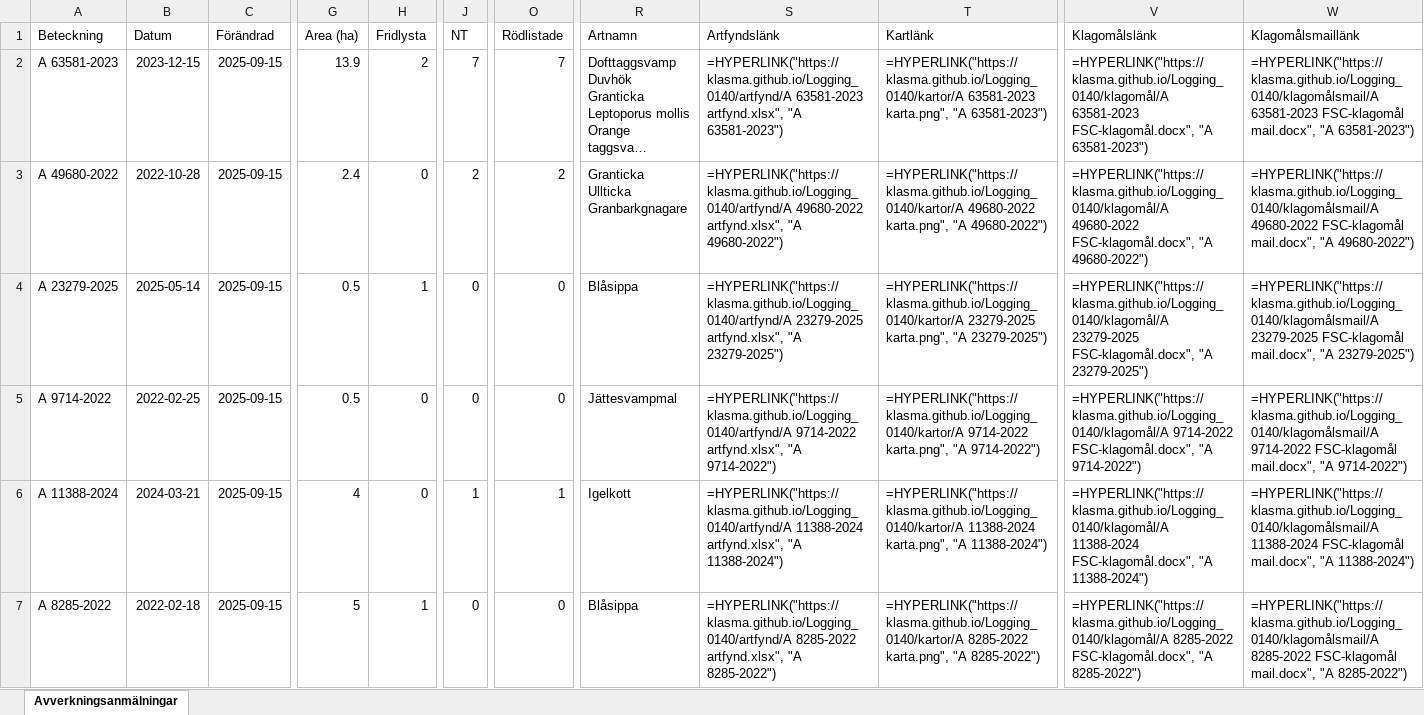
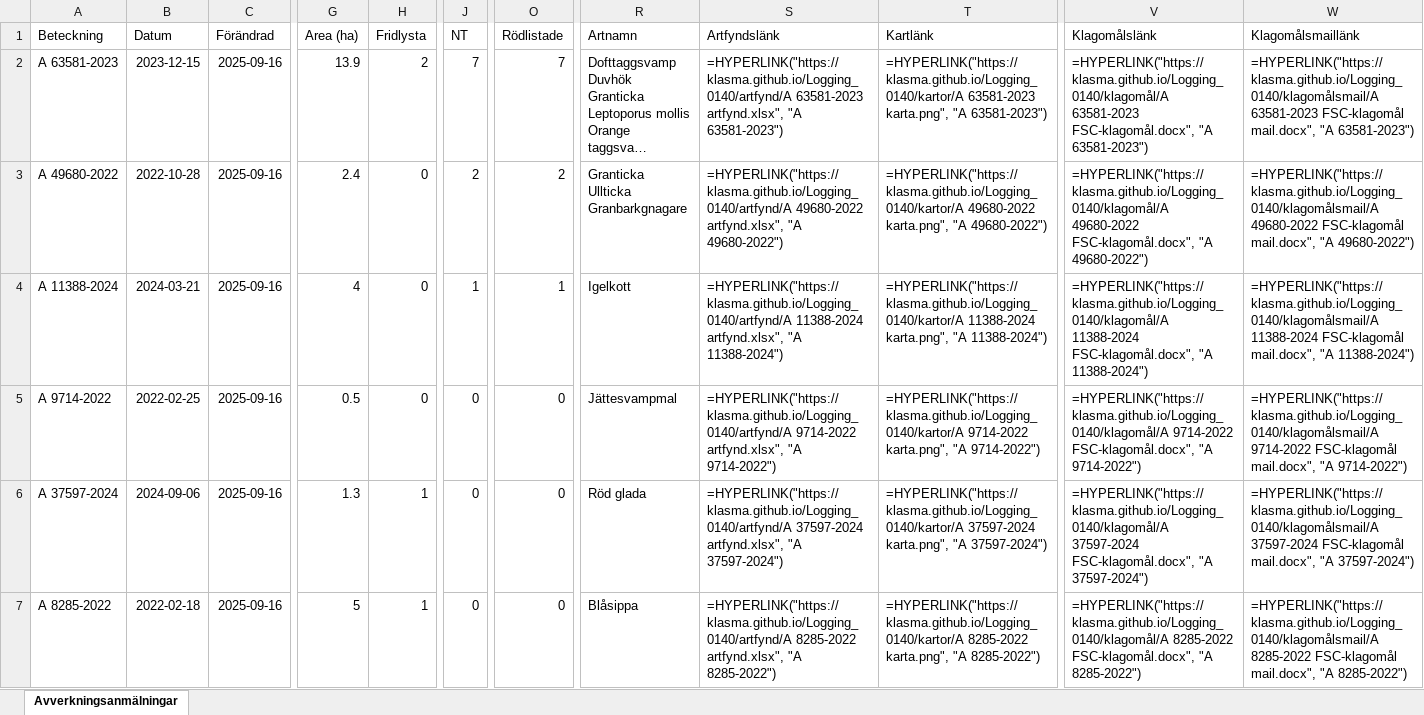
Before and after one commit to klasma/Logging_0140, an Excel workbook: Översikt NYKVARN.xlsx, sheet Avverkningsanmälningar, drawn as a sheet; only a part is shown, gaps mark what is left out; long unchanged cells end in …; values as stored, in another font and other column widths than the file's, no borders; formulas without a stored value are shown as written; the diff covers the shown part only; the diff names each change by its address in the sheet, - before the commit and + after, or states it on an @@ line.

```diff
--- a/Översikt NYKVARN.xlsx (sheet Avverkningsanmälningar)
+++ b/Översikt NYKVARN.xlsx (sheet Avverkningsanmälningar)
-C2:C7 (Förändrad): 2025-09-15
+C2:C7 (Förändrad): 2025-09-16
-A4 (Beteckning): A 23279-2025
+A4 (Beteckning): A 11388-2024
-B4 (Datum): 2025-05-14
+B4 (Datum): 2024-03-21
-G4 (Area (ha)): 0.5
+G4 (Area (ha)): 4
-H4 (Fridlysta): 1
+H4 (Fridlysta): 0
-J4 (NT): 0
+J4 (NT): 1
-O4 (Rödlistade): 0
+O4 (Rödlistade): 1
-R4 (Artnamn): Blåsippa
+R4 (Artnamn): Igelkott
-S4 (Artfyndslänk): =HYPERLINK("https://klasma.github.io/Logging_0140/artfynd/A 23279-2025 artfynd.xlsx", "A 23279-2025")
+S4 (Artfyndslänk): =HYPERLINK("https://klasma.github.io/Logging_0140/artfynd/A 11388-2024 artfynd.xlsx", "A 11388-2024")
-T4 (Kartlänk): =HYPERLINK("https://klasma.github.io/Logging_0140/kartor/A 23279-2025 karta.png", "A 23279-2025")
+T4 (Kartlänk): =HYPERLINK("https://klasma.github.io/Logging_0140/kartor/A 11388-2024 karta.png", "A 11388-2024")
-V4 (Klagomålslänk): =HYPERLINK("https://klasma.github.io/Logging_0140/klagomål/A 23279-2025 FSC-klagomål.docx", "A 23279-2025")
+V4 (Klagomålslänk): =HYPERLINK("https://klasma.github.io/Logging_0140/klagomål/A 11388-2024 FSC-klagomål.docx", "A 11388-2024")
-W4 (Klagomålsmaillänk): =HYPERLINK("https://klasma.github.io/Logging_0140/klagomålsmail/A 23279-2025 FSC-klagomål mail.docx", "A 23279-2025")
+W4 (Klagomålsmaillänk): =HYPERLINK("https://klasma.github.io/Logging_0140/klagomålsmail/A 11388-2024 FSC-klagomål mail.docx", "A 11388-2024")
-A6 (Beteckning): A 11388-2024
+A6 (Beteckning): A 37597-2024
-B6 (Datum): 2024-03-21
+B6 (Datum): 2024-09-06
-G6 (Area (ha)): 4
+G6 (Area (ha)): 1.3
-H6 (Fridlysta): 0
+H6 (Fridlysta): 1
-J6 (NT): 1
+J6 (NT): 0
-O6 (Rödlistade): 1
+O6 (Rödlistade): 0
-R6 (Artnamn): Igelkott
+R6 (Artnamn): Röd glada
-S6 (Artfyndslänk): =HYPERLINK("https://klasma.github.io/Logging_0140/artfynd/A 11388-2024 artfynd.xlsx", "A 11388-2024")
+S6 (Artfyndslänk): =HYPERLINK("https://klasma.github.io/Logging_0140/artfynd/A 37597-2024 artfynd.xlsx", "A 37597-2024")
-T6 (Kartlänk): =HYPERLINK("https://klasma.github.io/Logging_0140/kartor/A 11388-2024 karta.png", "A 11388-2024")
+T6 (Kartlänk): =HYPERLINK("https://klasma.github.io/Logging_0140/kartor/A 37597-2024 karta.png", "A 37597-2024")
-V6 (Klagomålslänk): =HYPERLINK("https://klasma.github.io/Logging_0140/klagomål/A 11388-2024 FSC-klagomål.docx", "A 11388-2024")
+V6 (Klagomålslänk): =HYPERLINK("https://klasma.github.io/Logging_0140/klagomål/A 37597-2024 FSC-klagomål.docx", "A 37597-2024")
-W6 (Klagomålsmaillänk): =HYPERLINK("https://klasma.github.io/Logging_0140/klagomålsmail/A 11388-2024 FSC-klagomål mail.docx", "A 11388-2024")
+W6 (Klagomålsmaillänk): =HYPERLINK("https://klasma.github.io/Logging_0140/klagomålsmail/A 37597-2024 FSC-klagomål mail.docx", "A 37597-2024")
```
Also changed, not shown: 328 edited cells elsewhere in this sheet, artfynd/A 11388-2024 artfynd.xlsx, artfynd/A 23279-2025 artfynd.xlsx, 36 other files.
